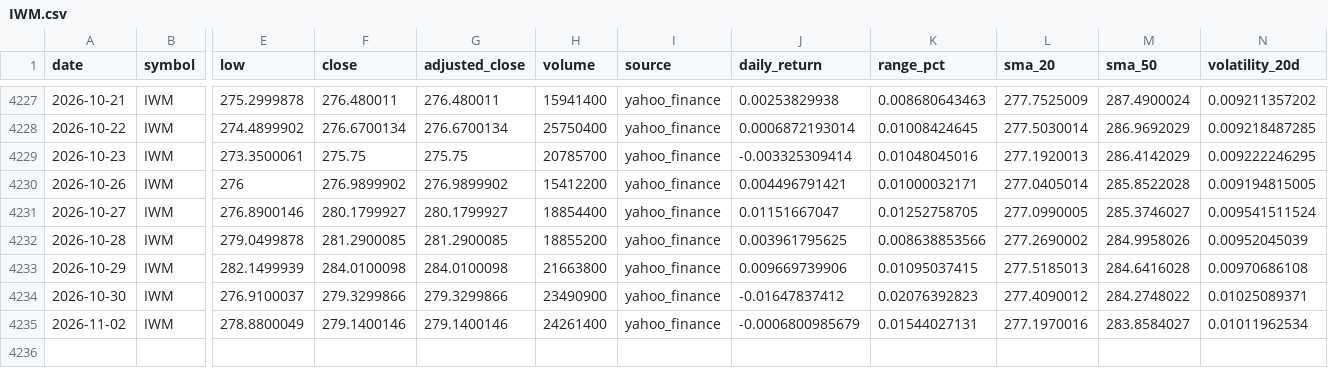
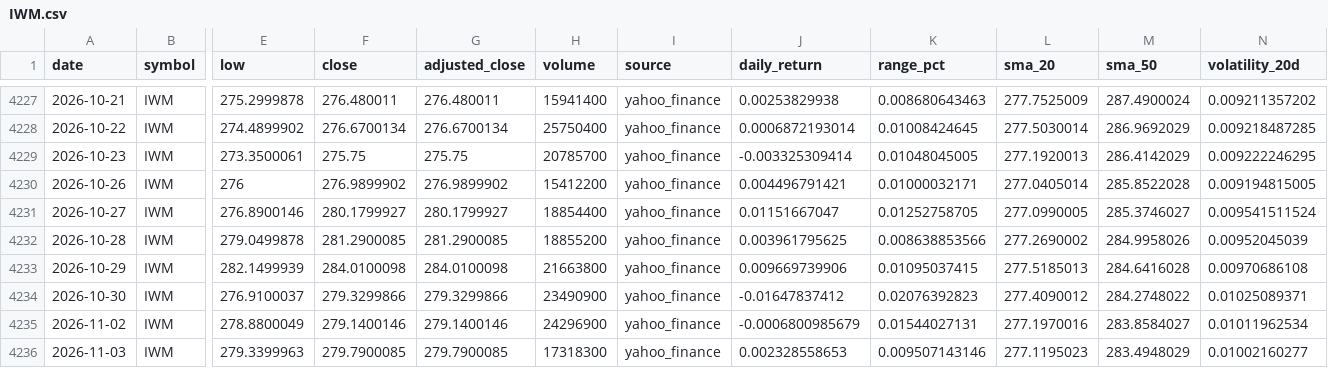
Before and after one commit to abi1010-git/predicting-stock-market-personal-project, a CSV file: data/IWM.csv, drawn as a sheet; only a part is shown, gaps mark what is left out; rows hold the shown columns only; the diff names each change by its address in the sheet, - before the commit and + after, or states it on an @@ line.

```diff
--- a/data/IWM.csv
+++ b/data/IWM.csv
-K4229 (range_pct): 0.01048045016
+K4229 (range_pct): 0.01048045005
-H4235 (volume): 24261400
+H4235 (volume): 24296900
+row 4236: 2026-11-03 | IWM | 279.3399963 | 279.7900085 | 279.7900085 | 17318300 | yahoo_finance | 0.002328558653 | 0.009507143146 | 277.1195023 | 283.4948029 | 0.01002160277
```
Also changed, not shown: data/AAPL.csv, data/NVDA.csv, 3 other files.
